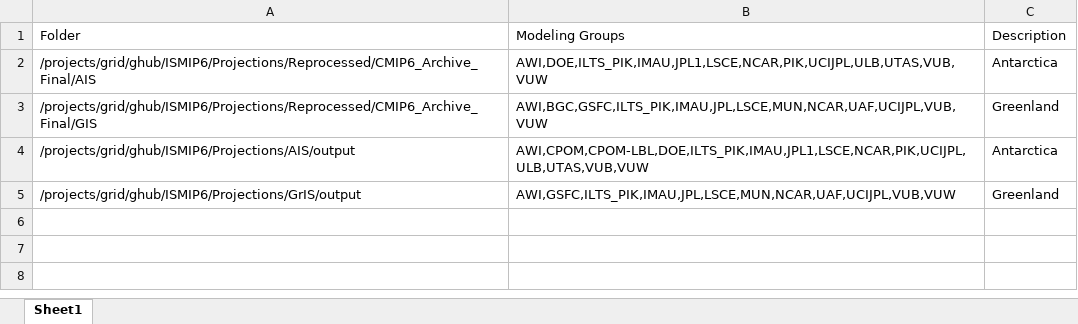
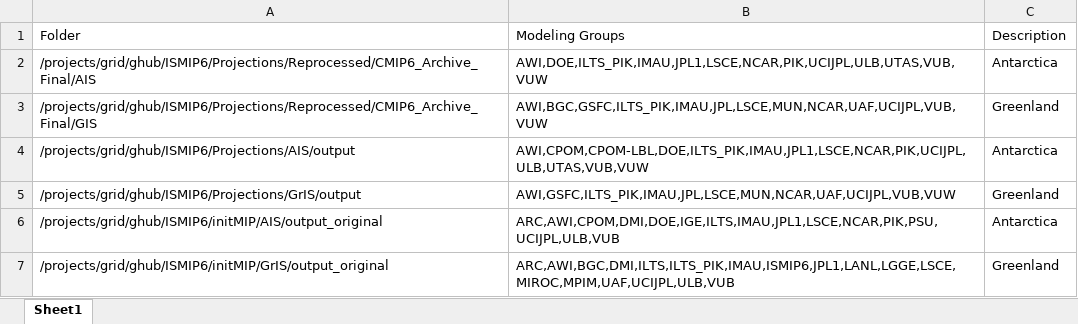
Before and after one commit to GhubGateway/CCR_Ghub_Demo, an Excel workbook: data/ub-ccr-ghub-ISMIP6-mapped_collections.xlsx, sheet Sheet1, drawn as a sheet; values as stored, in another font and other column widths than the file's, no borders; the diff names each change by its address in the sheet, - before the commit and + after, or states it on an @@ line.

Commit message:
Mods to include ISMIP6 initMIP mapped collection folders.

```diff
--- a/data/ub-ccr-ghub-ISMIP6-mapped_collections.xlsx (sheet Sheet1)
+++ b/data/ub-ccr-ghub-ISMIP6-mapped_collections.xlsx (sheet Sheet1)
+row 6: /projects/grid/ghub/ISMIP6/initMIP/AIS/output_original | ARC,AWI,CPOM,DMI,DOE,IGE,ILTS,IMAU,JPL1,LSCE,NCAR,PIK,PSU,UCIJPL,ULB,VUB | Antarctica
+row 7: /projects/grid/ghub/ISMIP6/initMIP/GrIS/output_original | ARC,AWI,BGC,DMI,ILTS,ILTS_PIK,IMAU,ISMIP6,JPL1,LANL,LGGE,LSCE,MIROC,MPIM,UAF,UCIJPL,ULB,VUB | Greenland
```
Also changed, not shown: 2 other files.
